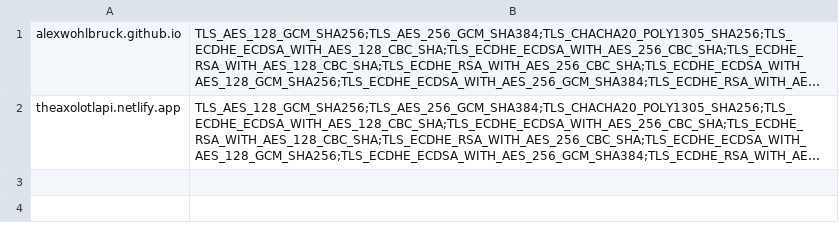
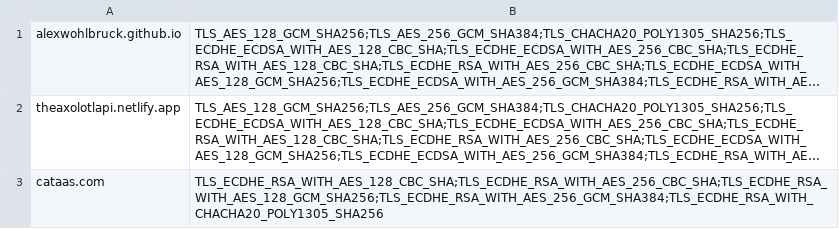
Before and after one commit to TeoLj/TLSscanner, a CSV file: output/api_urls_cipherScan.csv, drawn as a sheet; long unchanged cells end in …; the diff names each change by its address in the sheet, - before the commit and + after, or states it on an @@ line.

```diff
--- a/output/api_urls_cipherScan.csv
+++ b/output/api_urls_cipherScan.csv
+row 3: cataas.com | TLS_ECDHE_RSA_WITH_AES_128_CBC_SHA;TLS_ECDHE_RSA_WITH_AES_256_CBC_SHA;TLS_ECDHE_RSA_WITH_AES_128_GCM_SHA256;TLS_ECDHE_RSA_WITH_AES_256_GCM_SHA384;TLS_ECDHE_RSA_WITH_CHACHA20_POLY1305_SHA256
```
Also changed, not shown: 8 other files.
